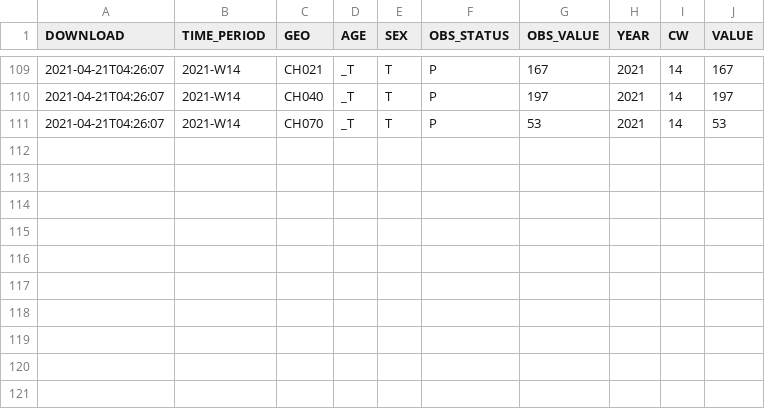
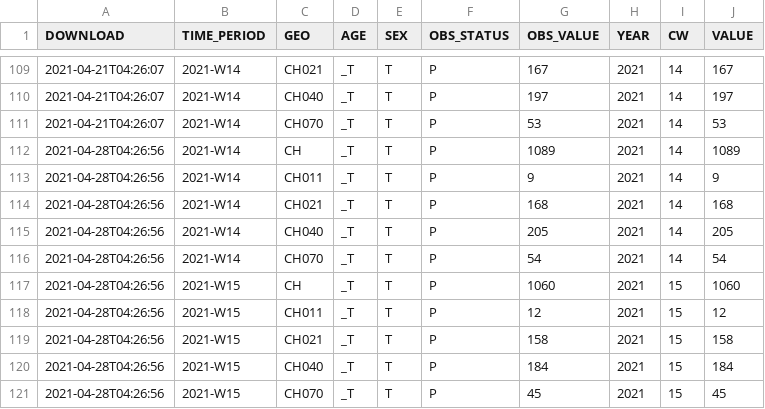
Before and after one commit to norman-ds/momo, a CSV file: download/build/releasefile.csv, drawn as a sheet; only a part is shown, gaps mark what is left out; the diff names each change by its address in the sheet, - before the commit and + after, or states it on an @@ line.

```diff
--- a/download/build/releasefile.csv
+++ b/download/build/releasefile.csv
+row 112: 2021-04-28T04:26:56 | 2021-W14 | CH | _T | T | P | 1089 | 2021 | 14 | 1089
+row 113: 2021-04-28T04:26:56 | 2021-W14 | CH011 | _T | T | P | 9 | 2021 | 14 | 9
+row 114: 2021-04-28T04:26:56 | 2021-W14 | CH021 | _T | T | P | 168 | 2021 | 14 | 168
+row 115: 2021-04-28T04:26:56 | 2021-W14 | CH040 | _T | T | P | 205 | 2021 | 14 | 205
+row 116: 2021-04-28T04:26:56 | 2021-W14 | CH070 | _T | T | P | 54 | 2021 | 14 | 54
+row 117: 2021-04-28T04:26:56 | 2021-W15 | CH | _T | T | P | 1060 | 2021 | 15 | 1060
+row 118: 2021-04-28T04:26:56 | 2021-W15 | CH011 | _T | T | P | 12 | 2021 | 15 | 12
+row 119: 2021-04-28T04:26:56 | 2021-W15 | CH021 | _T | T | P | 158 | 2021 | 15 | 158
+row 120: 2021-04-28T04:26:56 | 2021-W15 | CH040 | _T | T | P | 184 | 2021 | 15 | 184
+row 121: 2021-04-28T04:26:56 | 2021-W15 | CH070 | _T | T | P | 45 | 2021 | 15 | 45
```
Also changed, not shown: download/events/eventlog.csv, 6 other files.
